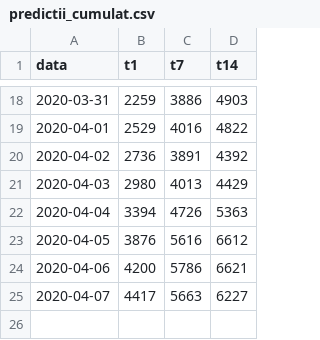
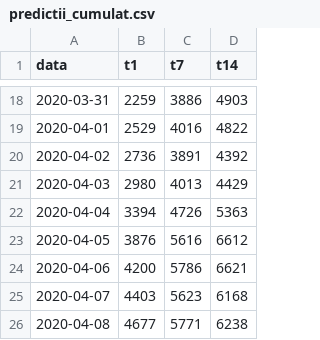
Before and after one commit to sorin-bolos/covid19, a CSV file: predictii_cumulat.csv, drawn as a sheet; only a part is shown, gaps mark what is left out.

```diff
--- a/predictii_cumulat.csv
+++ b/predictii_cumulat.csv
@@ -24,2 +24,3 @@ data,t1,t7,t14
 2020-04-06,4200,5786,6621
-2020-04-07,4417,5663,6227
+2020-04-07,4403,5623,6168
+2020-04-08,4677,5771,6238
```
Also changed, not shown: decese_agg.csv, frontiera.csv, 18 other files.
